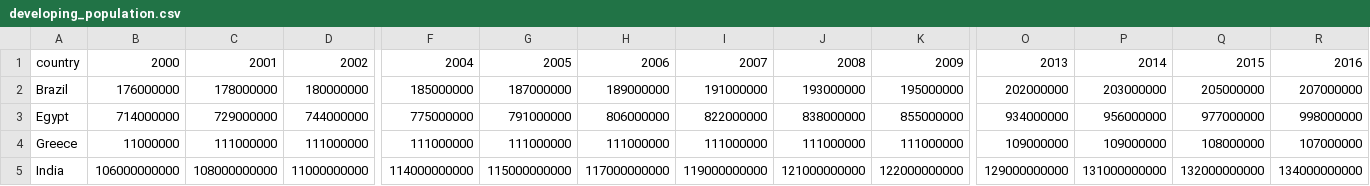
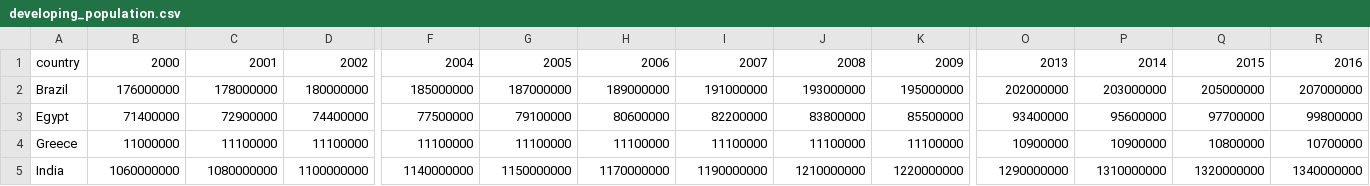
Before and after one commit to au-jr/Group-3-Project-3, a CSV file: data/clean_data/population/csv/developing_population.csv, drawn as a sheet; only a part is shown, gaps mark what is left out; removed rows and columns are numbered as before the commit, all else as after; rows hold the shown columns only; the diff covers the shown part only; the diff names each change by its address in the sheet, - before the commit and + after, or states it on an @@ line.

Commit message:
Fixed the population numbers (it was painful)

```diff
--- a/data/clean_data/population/csv/developing_population.csv
+++ b/data/clean_data/population/csv/developing_population.csv
-B3: 714000000
+B3: 71400000
-C3: 729000000
+C3: 72900000
-D3: 744000000
+D3: 74400000
-F3: 775000000
+F3: 77500000
-G3: 791000000
+G3: 79100000
-H3: 806000000
+H3: 80600000
-I3: 822000000
+I3: 82200000
-J3: 838000000
+J3: 83800000
-K3: 855000000
+K3: 85500000
-O3: 934000000
+O3: 93400000
-P3: 956000000
+P3: 95600000
-Q3: 977000000
+Q3: 97700000
-R3: 998000000
+R3: 99800000
-C4: 111000000
+C4: 11100000
-D4: 111000000
+D4: 11100000
-F4: 111000000
+F4: 11100000
-G4: 111000000
+G4: 11100000
-H4: 111000000
+H4: 11100000
-I4: 111000000
+I4: 11100000
-J4: 111000000
+J4: 11100000
-K4: 111000000
+K4: 11100000
-O4: 109000000
+O4: 10900000
-P4: 109000000
+P4: 10900000
-Q4: 108000000
+Q4: 10800000
-R4: 107000000
+R4: 10700000
-row 5: India | 106000000000 | 108000000000 | 11000000000 | 114000000000 | 115000000000 | 117000000000 | 119000000000 | 121000000000 | 122000000000 | 129000000000 | 131000000000 | 132000000000 | 134000000000
+row 5: India | 1060000000 | 1080000000 | 1100000000 | 1140000000 | 1150000000 | 1170000000 | 1190000000 | 1210000000 | 1220000000 | 1290000000 | 1310000000 | 1320000000 | 1340000000
```
Also changed, not shown: 25 edited cells elsewhere in this file, data/clean_data/population/csv/developed_population.csv, data/clean_data/population/csv/underveloped_population.csv, 4 other files.
